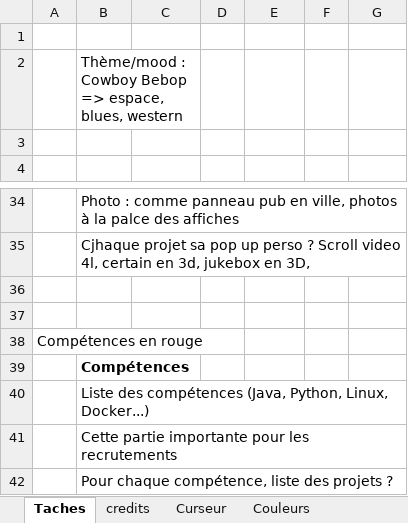
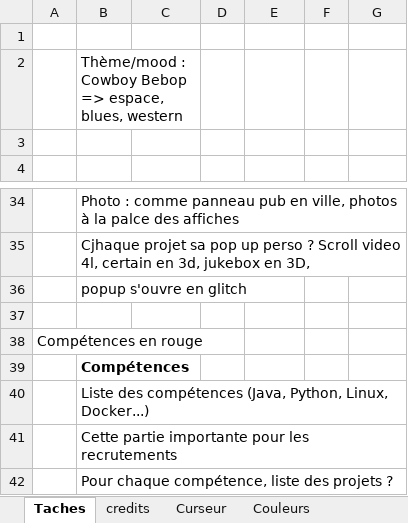
Before and after one commit to charl56/Portfolio, an Excel workbook: projet.xlsx, sheet Taches, drawn as a sheet; only a part is shown, gaps mark what is left out; values as stored, in another font and other column widths than the file's, no borders; table styles not drawn; the diff names each change by its address in the sheet, - before the commit and + after, or states it on an @@ line.

Commit message:
FEAT open popup animation OK

```diff
--- a/projet.xlsx (sheet Taches)
+++ b/projet.xlsx (sheet Taches)
-B36 (Visuel): (empty)
+B36 (Visuel): popup s'ouvre en glitch
```
Also changed, not shown: 13 other files.
